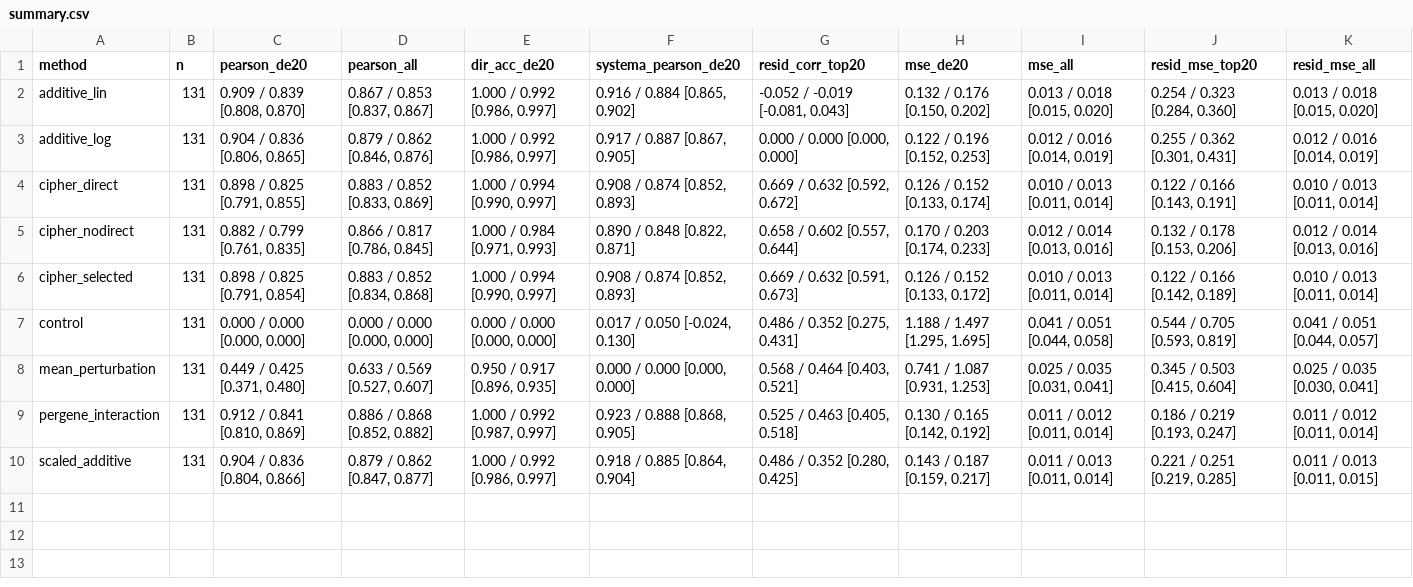
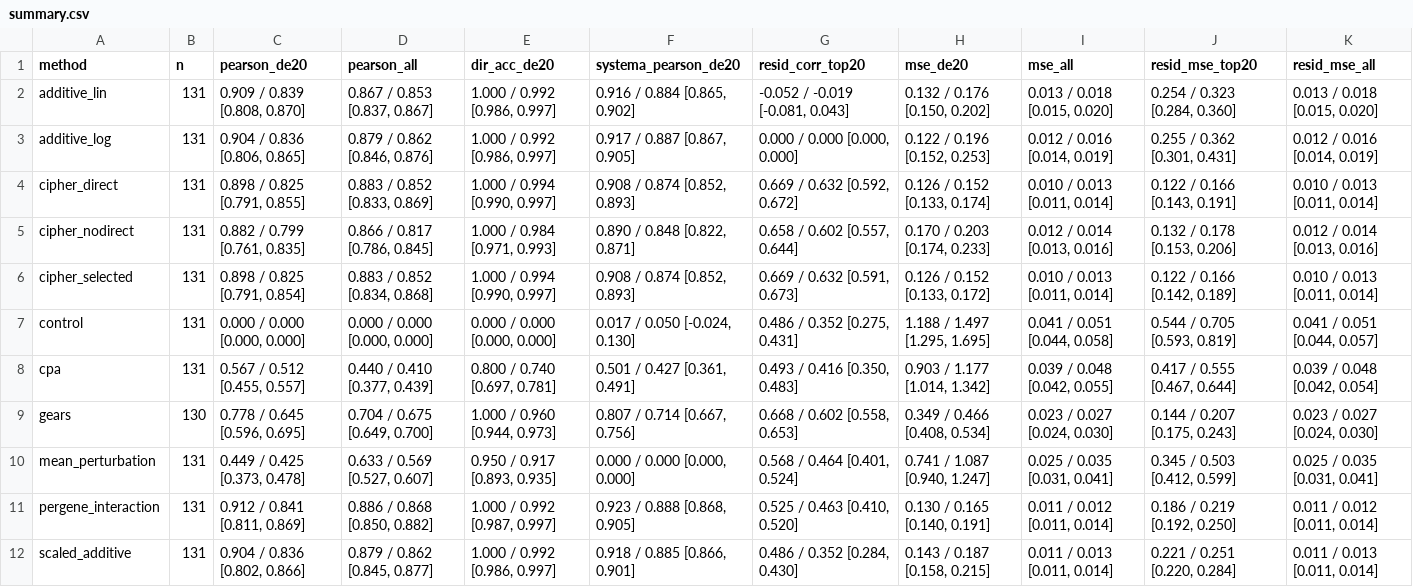
Before and after one commit to bkpaulvt-dev/Spatial, a CSV file: results/phase1_full/summary.csv, drawn as a sheet.

```diff
--- a/results/phase1_full/summary.csv
+++ b/results/phase1_full/summary.csv
@@ -7,4 +7,6 @@ cipher_selected,131,"0.898 / 0.825 [0.791, 0.854]","0.883 / 0.852 [0.834, 0.868]
 control,131,"0.000 / 0.000 [0.000, 0.000]","0.000 / 0.000 [0.000, 0.000]","0.000 / 0.000 [0.000, 0.000]","0.017 / 0.050 [-0.024, 0.130]","0.486 / 0.352 [0.275, 0.431]","1.188 / 1.497 [1.295, 1.695]","0.041 / 0.051 [0.044, 0.058]","0.544 / 0.705 [0.593, 0.819]","0.041 / 0.051 [0.044, 0.057]"
-mean_perturbation,131,"0.449 / 0.425 [0.371, 0.480]","0.633 / 0.569 [0.527, 0.607]","0.950 / 0.917 [0.896, 0.935]","0.000 / 0.000 [0.000, 0.000]","0.568 / 0.464 [0.403, 0.521]","0.741 / 1.087 [0.931, 1.253]","0.025 / 0.035 [0.031, 0.041]","0.345 / 0.503 [0.415, 0.604]","0.025 / 0.035 [0.030, 0.041]"
-pergene_interaction,131,"0.912 / 0.841 [0.810, 0.869]","0.886 / 0.868 [0.852, 0.882]","1.000 / 0.992 [0.987, 0.997]","0.923 / 0.888 [0.868, 0.905]","0.525 / 0.463 [0.405, 0.518]","0.130 / 0.165 [0.142, 0.192]","0.011 / 0.012 [0.011, 0.014]","0.186 / 0.219 [0.193, 0.247]","0.011 / 0.012 [0.011, 0.014]"
-scaled_additive,131,"0.904 / 0.836 [0.804, 0.866]","0.879 / 0.862 [0.847, 0.877]","1.000 / 0.992 [0.986, 0.997]","0.918 / 0.885 [0.864, 0.904]","0.486 / 0.352 [0.280, 0.425]","0.143 / 0.187 [0.159, 0.217]","0.011 / 0.013 [0.011, 0.014]","0.221 / 0.251 [0.219, 0.285]","0.011 / 0.013 [0.011, 0.015]"
+cpa,131,"0.567 / 0.512 [0.455, 0.557]","0.440 / 0.410 [0.377, 0.439]","0.800 / 0.740 [0.697, 0.781]","0.501 / 0.427 [0.361, 0.491]","0.493 / 0.416 [0.350, 0.483]","0.903 / 1.177 [1.014, 1.342]","0.039 / 0.048 [0.042, 0.055]","0.417 / 0.555 [0.467, 0.644]","0.039 / 0.048 [0.042, 0.054]"
+gears,130,"0.778 / 0.645 [0.596, 0.695]","0.704 / 0.675 [0.649, 0.700]","1.000 / 0.960 [0.944, 0.973]","0.807 / 0.714 [0.667, 0.756]","0.668 / 0.602 [0.558, 0.653]","0.349 / 0.466 [0.408, 0.534]","0.023 / 0.027 [0.024, 0.030]","0.144 / 0.207 [0.175, 0.243]","0.023 / 0.027 [0.024, 0.030]"
+mean_perturbation,131,"0.449 / 0.425 [0.373, 0.478]","0.633 / 0.569 [0.527, 0.607]","0.950 / 0.917 [0.893, 0.935]","0.000 / 0.000 [0.000, 0.000]","0.568 / 0.464 [0.401, 0.524]","0.741 / 1.087 [0.940, 1.247]","0.025 / 0.035 [0.031, 0.041]","0.345 / 0.503 [0.412, 0.599]","0.025 / 0.035 [0.031, 0.041]"
+pergene_interaction,131,"0.912 / 0.841 [0.811, 0.869]","0.886 / 0.868 [0.850, 0.882]","1.000 / 0.992 [0.987, 0.997]","0.923 / 0.888 [0.868, 0.905]","0.525 / 0.463 [0.410, 0.520]","0.130 / 0.165 [0.140, 0.191]","0.011 / 0.012 [0.011, 0.014]","0.186 / 0.219 [0.192, 0.250]","0.011 / 0.012 [0.011, 0.014]"
+scaled_additive,131,"0.904 / 0.836 [0.802, 0.866]","0.879 / 0.862 [0.845, 0.877]","1.000 / 0.992 [0.986, 0.997]","0.918 / 0.885 [0.866, 0.901]","0.486 / 0.352 [0.284, 0.430]","0.143 / 0.187 [0.158, 0.215]","0.011 / 0.013 [0.011, 0.014]","0.221 / 0.251 [0.220, 0.284]","0.011 / 0.013 [0.011, 0.014]"
```
Also changed, not shown: results/phase1_full/seed_sd.csv, results/phase1_full/tests.csv, 11 other files.
